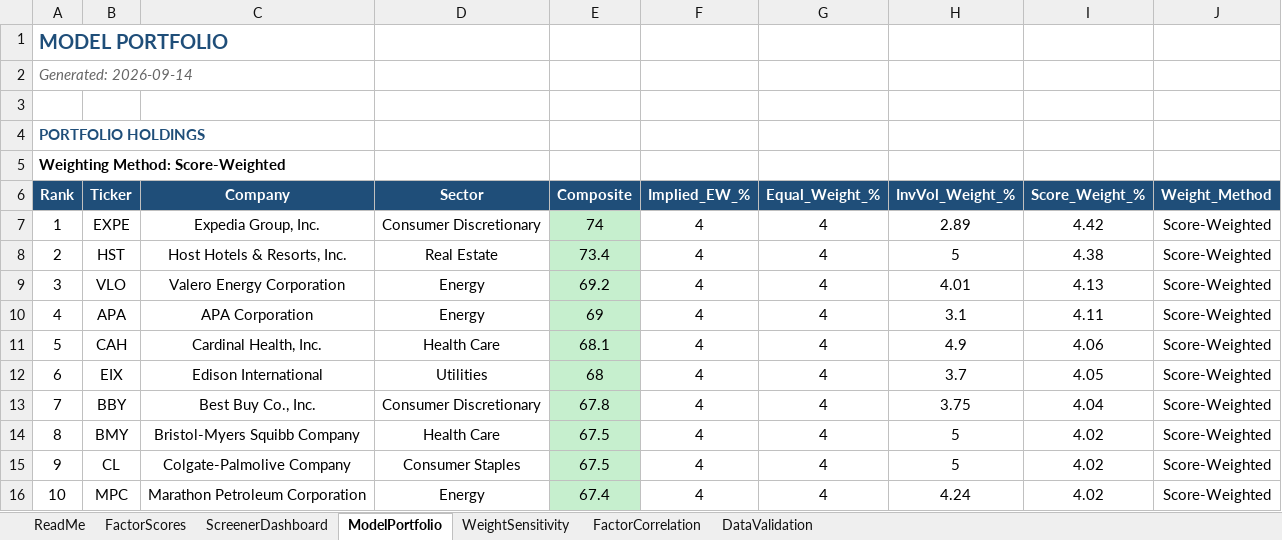
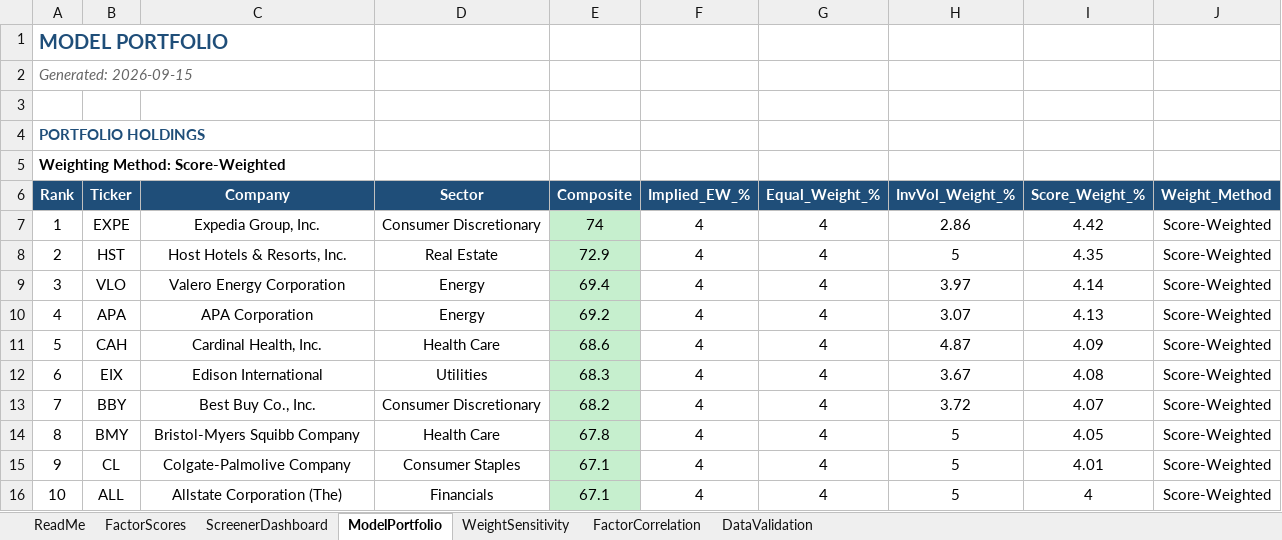
Before and after one commit to CalebSmit/screener-dashboard, an Excel workbook: factor_output.xlsx, sheet ModelPortfolio, drawn as a sheet; only a part is shown; values as stored, in another font and other column widths than the file's, no borders; the diff covers the shown part only; the diff names each change by its address in the sheet, - before the commit and + after, or states it on an @@ line.

Commit message:
data: screener run 2026-09-15 - 502 scored, top: EXPE HST VLO APA CAH

```diff
--- a/factor_output.xlsx (sheet ModelPortfolio)
+++ b/factor_output.xlsx (sheet ModelPortfolio)
-A2 (Rank): Generated: 2026-09-14
+A2 (Rank): Generated: 2026-09-15
-H7 (InvVol_Weight_%): 2.89
+H7 (InvVol_Weight_%): 2.86
-E8 (Composite): 73.4
+E8 (Composite): 72.9
-I8 (Score_Weight_%): 4.38
+I8 (Score_Weight_%): 4.35
-E9 (Composite): 69.2
+E9 (Composite): 69.4
-H9 (InvVol_Weight_%): 4.01
+H9 (InvVol_Weight_%): 3.97
-I9 (Score_Weight_%): 4.13
+I9 (Score_Weight_%): 4.14
-E10 (Composite): 69
+E10 (Composite): 69.2
-H10 (InvVol_Weight_%): 3.1
+H10 (InvVol_Weight_%): 3.07
-I10 (Score_Weight_%): 4.11
+I10 (Score_Weight_%): 4.13
-E11 (Composite): 68.1
+E11 (Composite): 68.6
-H11 (InvVol_Weight_%): 4.9
+H11 (InvVol_Weight_%): 4.87
-I11 (Score_Weight_%): 4.06
+I11 (Score_Weight_%): 4.09
-E12 (Composite): 68
+E12 (Composite): 68.3
-H12 (InvVol_Weight_%): 3.7
+H12 (InvVol_Weight_%): 3.67
-I12 (Score_Weight_%): 4.05
+I12 (Score_Weight_%): 4.08
-E13 (Composite): 67.8
+E13 (Composite): 68.2
-H13 (InvVol_Weight_%): 3.75
+H13 (InvVol_Weight_%): 3.72
-I13 (Score_Weight_%): 4.04
+I13 (Score_Weight_%): 4.07
-E14 (Composite): 67.5
+E14 (Composite): 67.8
-I14 (Score_Weight_%): 4.02
+I14 (Score_Weight_%): 4.05
-E15 (Composite): 67.5
+E15 (Composite): 67.1
-I15 (Score_Weight_%): 4.02
+I15 (Score_Weight_%): 4.01
-B16 (Ticker): MPC
+B16 (Ticker): ALL
-C16 (Company): Marathon Petroleum Corporation
+C16 (Company): Allstate Corporation (The)
-D16 (Sector): Energy
+D16 (Sector): Financials
-E16 (Composite): 67.4
+E16 (Composite): 67.1
-H16 (InvVol_Weight_%): 4.24
+H16 (InvVol_Weight_%): 5
-I16 (Score_Weight_%): 4.02
+I16 (Score_Weight_%): 4
```
Also changed, not shown: 102 edited cells and cell formats elsewhere in this sheet, sheet FactorScores, sheet FactorCorrelation, sheet DataValidation, sheet ScreenerDashboard, sheet WeightSensitivity, 11 other files.
